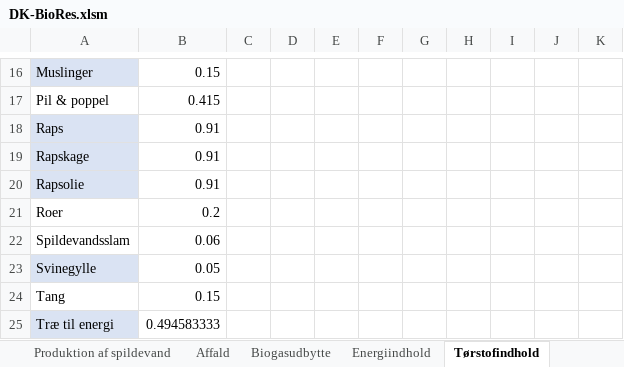
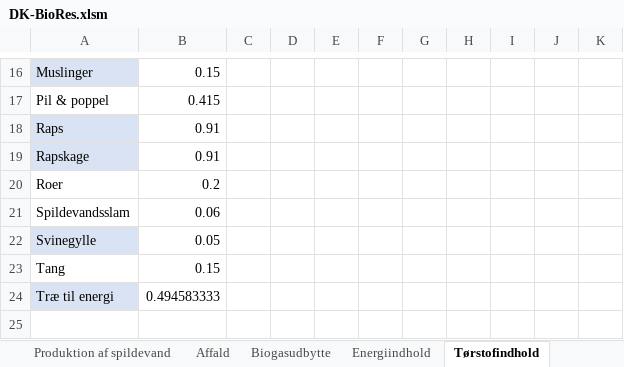
Before and after one commit to Energy-Modelling-Lab/DK-BioRES, an Excel workbook: DK-BioRes.xlsm, sheet Tørstofindhold, drawn as a sheet; only a part is shown, gaps mark what is left out; values as stored, in another font and other column widths than the file's, no borders; the diff names each change by its address in the sheet, - before the commit and + after, or states it on an @@ line.

Commit message:
Tilføjet teoretiske brændværdi og sletning af tørstofindhold for rapsolie

```diff
--- a/DK-BioRes.xlsm (sheet Tørstofindhold)
+++ b/DK-BioRes.xlsm (sheet Tørstofindhold)
-row 20: Rapsolie | 0.91
```
Also changed, not shown: sheet Energiindhold, sheet Afgrødefordeling - jordtype, sheet Overblik, sheet Afgrødefordeling.
